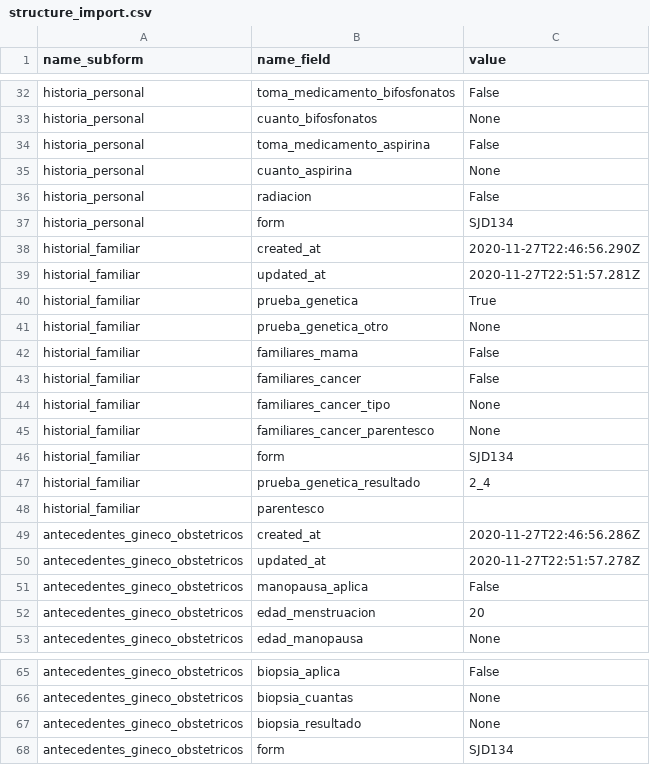
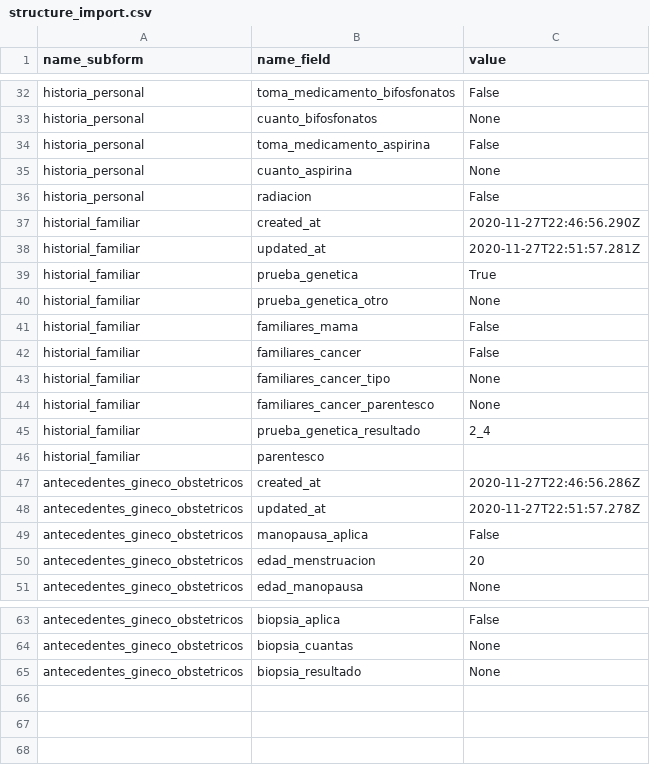
Before and after one commit to KevinR98/MammoTrck-WEB-, a CSV file: mammotrck_repo/structure_import.csv, drawn as a sheet; only a part is shown, gaps mark what is left out.

```diff
--- a/mammotrck_repo/structure_import.csv
+++ b/mammotrck_repo/structure_import.csv
@@ -36,3 +36,2 @@ historia_personal,cuanto_aspirina,None
 historia_personal,radiacion,False
-historia_personal,form,SJD134
 historial_familiar,created_at,2020-11-27T22:46:56.290Z
@@ -45,3 +44,2 @@ historial_familiar,familiares_cancer_tipo,None
 historial_familiar,familiares_cancer_parentesco,None
-historial_familiar,form,SJD134
 historial_familiar,prueba_genetica_resultado,2_4
@@ -67,2 +65 @@ antecedentes_gineco_obstetricos,biopsia_cuantas,None
 antecedentes_gineco_obstetricos,biopsia_resultado,None
-antecedentes_gineco_obstetricos,form,SJD134
```
Also changed, not shown: 2 other files.
